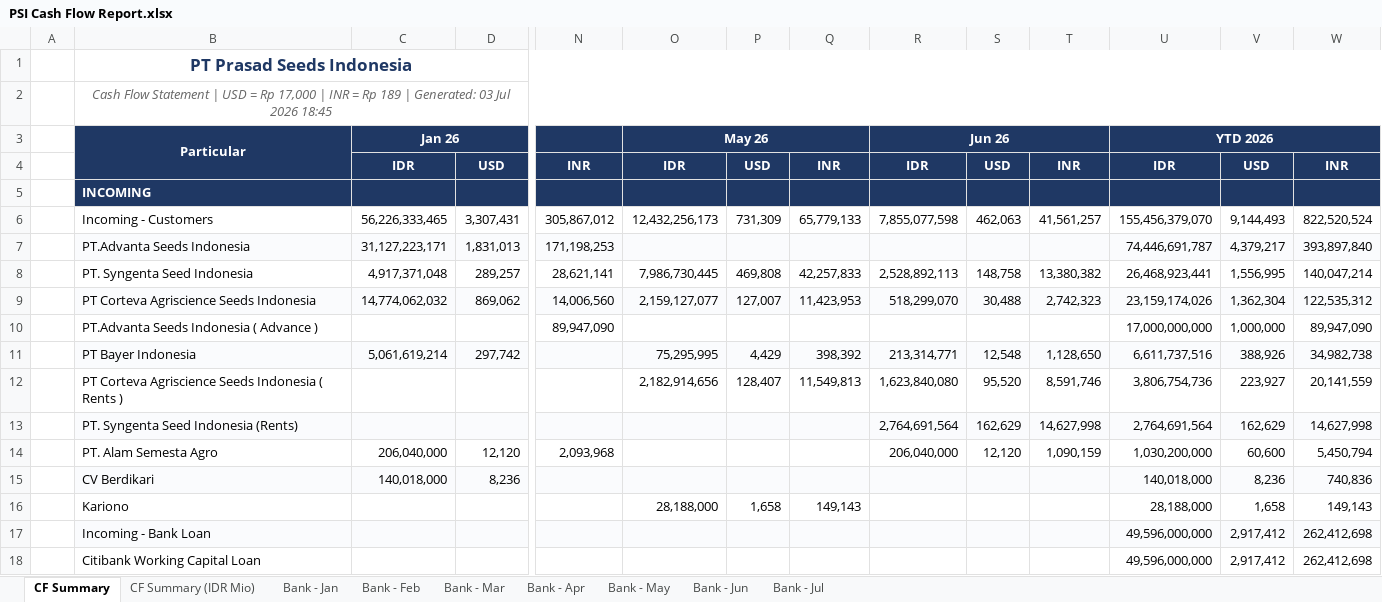
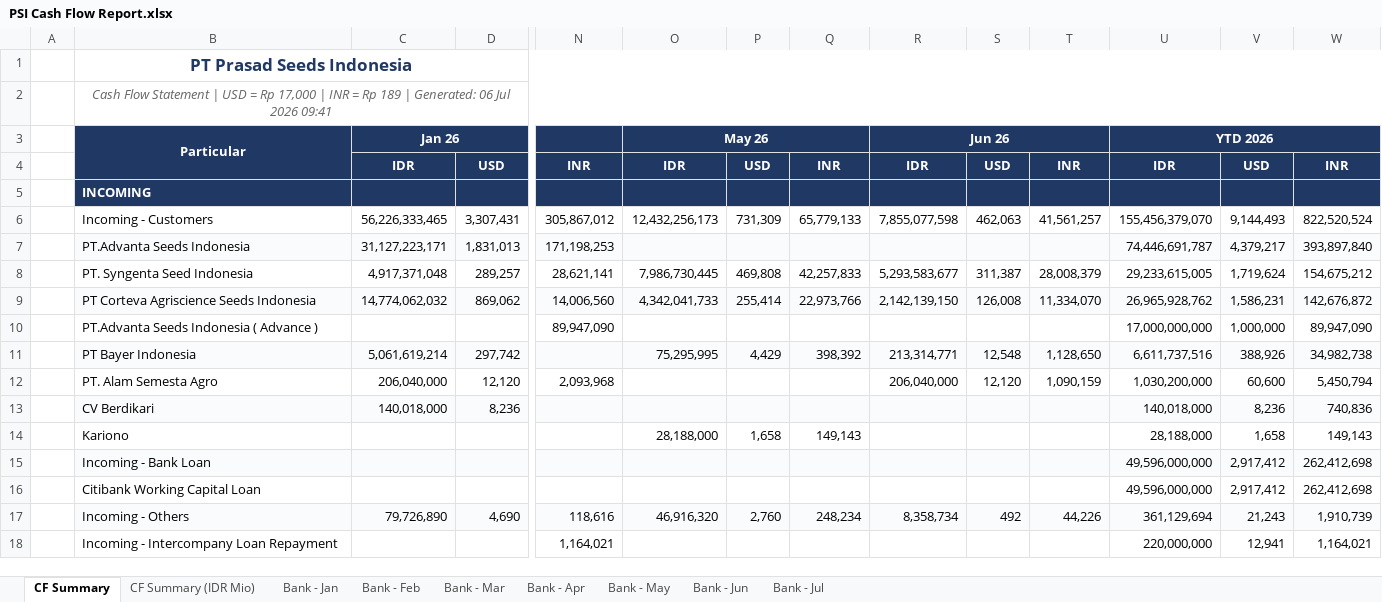
Before and after one commit to finmanagerindonesia-dev/psi-cash-dashboard, an Excel workbook: public/PSI Cash Flow Report.xlsx, sheet CF Summary, drawn as a sheet; only a part is shown, gaps mark what is left out; the shorter side is filled out with more unchanged rows; values as stored, in another font and other column widths than the file's, no borders; rows hold the shown columns only; the diff names each change by its address in the sheet, - before the commit and + after, or states it on an @@ line.

```diff
--- a/public/PSI Cash Flow Report.xlsx (sheet CF Summary)
+++ b/public/PSI Cash Flow Report.xlsx (sheet CF Summary)
-B2: …| Generated: 03 Jul 2026 18:45
+B2: …| Generated: 06 Jul 2026 09:41
-R8: 2,528,892,113
+R8: 5,293,583,677
-S8: 148,758
+S8: 311,387
-T8: 13,380,382
+T8: 28,008,379
-U8: 26,468,923,441
+U8: 29,233,615,005
-V8: 1,556,995
+V8: 1,719,624
-W8: 140,047,214
+W8: 154,675,212
-O9: 2,159,127,077
+O9: 4,342,041,733
-P9: 127,007
+P9: 255,414
-Q9: 11,423,953
+Q9: 22,973,766
-R9: 518,299,070
+R9: 2,142,139,150
-S9: 30,488
+S9: 126,008
-T9: 2,742,323
+T9: 11,334,070
-U9: 23,159,174,026
+U9: 26,965,928,762
-V9: 1,362,304
+V9: 1,586,231
-W9: 122,535,312
+W9: 142,676,872
-row 12:  | PT Corteva Agriscience Seeds Indonesia ( Rents ) |  |  |  | 2,182,914,656 | 128,407 | 11,549,813 | 1,623,840,080 | 95,520 | 8,591,746 | 3,806,754,736 | 223,927 | 20,141,559
-row 13:  | PT. Syngenta Seed Indonesia (Rents) |  |  |  |  |  |  | 2,764,691,564 | 162,629 | 14,627,998 | 2,764,691,564 | 162,629 | 14,627,998
```
Also changed, not shown: sheet CF Summary (IDR Mio), 2 other files.
